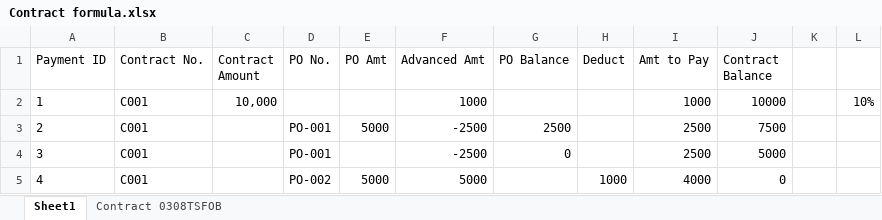
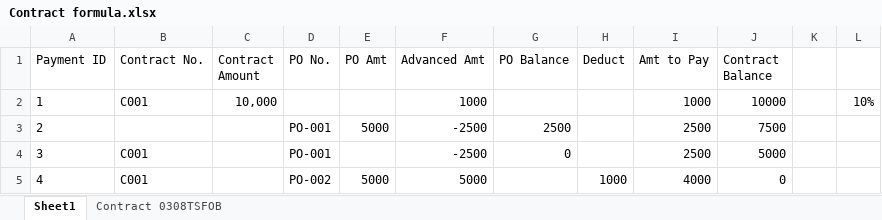
Before and after one commit to DertRepository/TSproject, an Excel workbook: Contract formula.xlsx, sheet Sheet1, drawn as a sheet; values as stored, in another font and other column widths than the file's, no borders; the diff names each change by its address in the sheet, - before the commit and + after, or states it on an @@ line.

```diff
--- a/Contract formula.xlsx (sheet Sheet1)
+++ b/Contract formula.xlsx (sheet Sheet1)
-B3 (Contract No.): C001
+B3 (Contract No.): (empty)
```
Also changed, not shown: Customize.xlsm, 2 other files.
